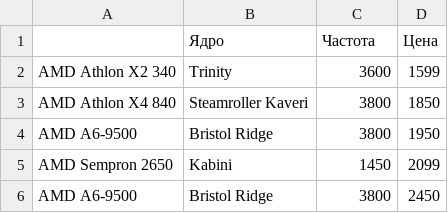
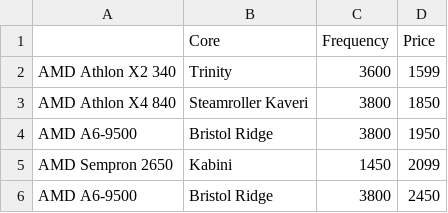
Before and after one commit to RRPywork/PythonProject, a CSV file: Data/processors_v.csv, drawn as a sheet; only a part is shown; removed rows and columns are numbered as before the commit, all else as after; the diff names each change by its address in the sheet, - before the commit and + after, or states it on an @@ line.

```diff
--- a/Data/processors_v.csv
+++ b/Data/processors_v.csv
-row 1:  | Ядро | Частота | Цена
+row 1:  | Core | Frequency | Price
```
Also changed, not shown: 5 other files.
